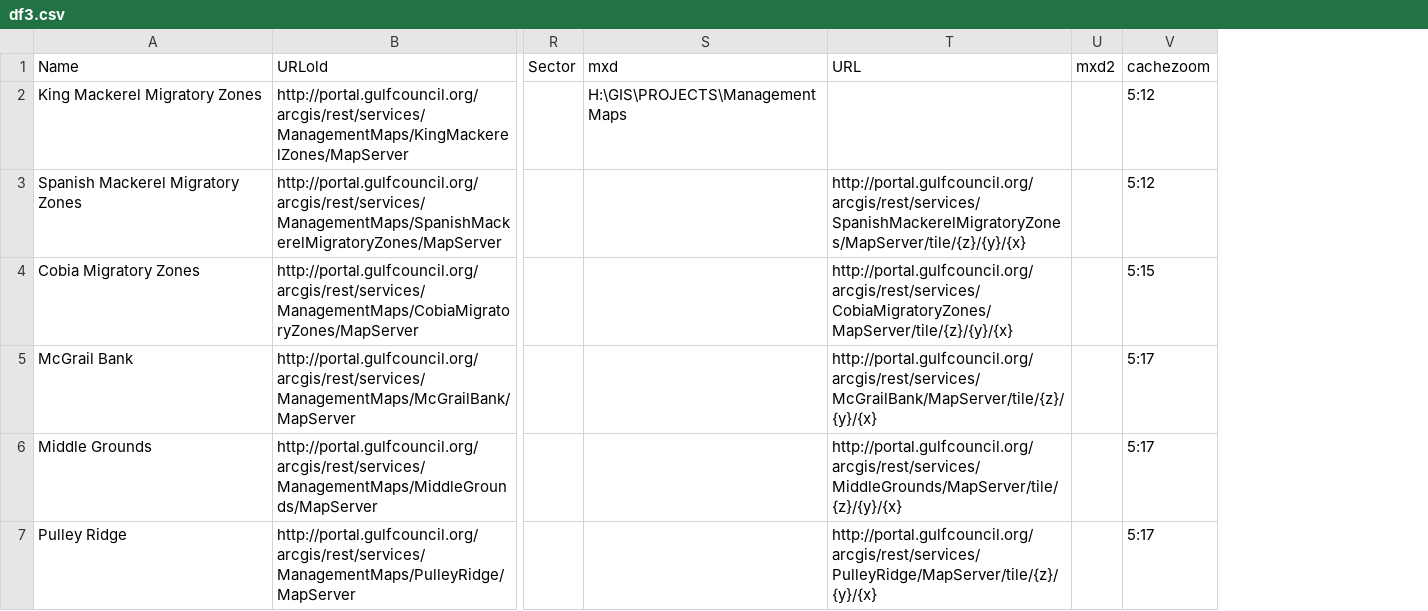
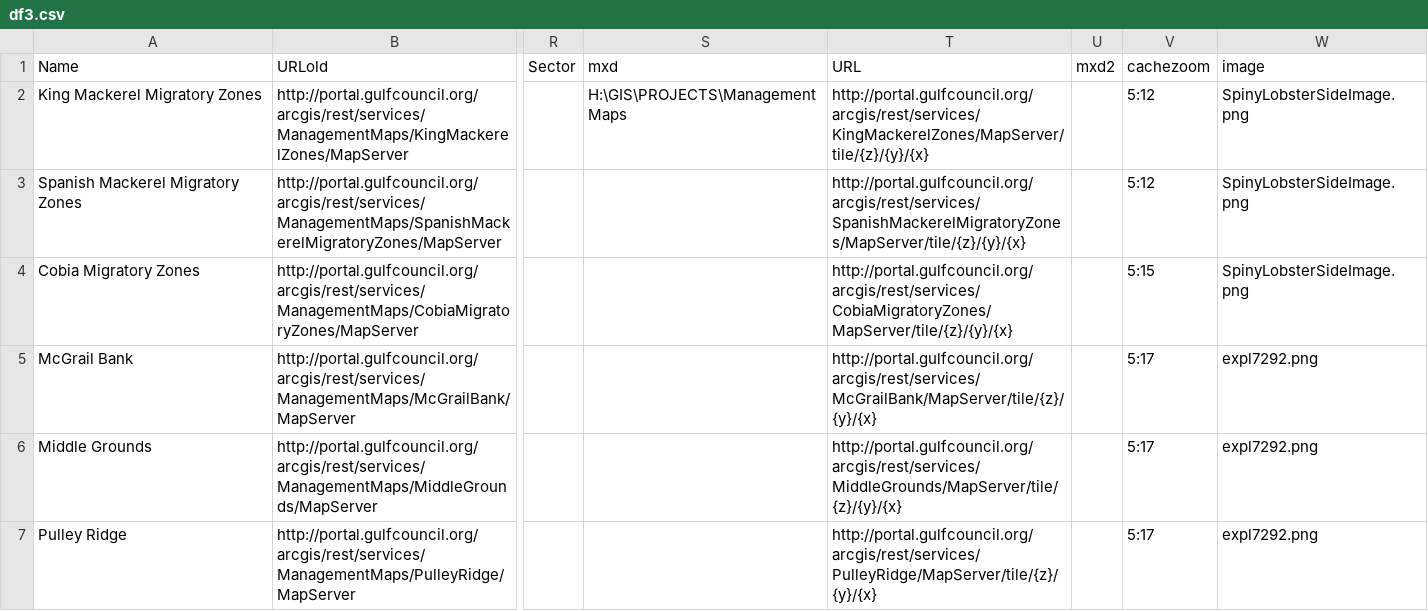
Before and after one commit to jfroeschke/regulationsMap, a CSV file: df3.csv, drawn as a sheet; only a part is shown, gaps mark what is left out; the diff covers the shown part only; the diff names each change by its address in the sheet, - before the commit and + after, or states it on an @@ line.

```diff
--- a/df3.csv
+++ b/df3.csv
+column W (image), rows 2-7: SpinyLobsterSideImage.png | SpinyLobsterSideImage.png | SpinyLobsterSideImage.png | expl7292.png | expl7292.png | expl7292.png
-T2 (URL): (empty)
+T2 (URL): http://portal.gulfcouncil.org/arcgis/rest/services/KingMackerelZones/MapServer/tile/{z}/{y}/{x}
```
Also changed, not shown: 6 edited cells elsewhere in this file, 7 other files.
